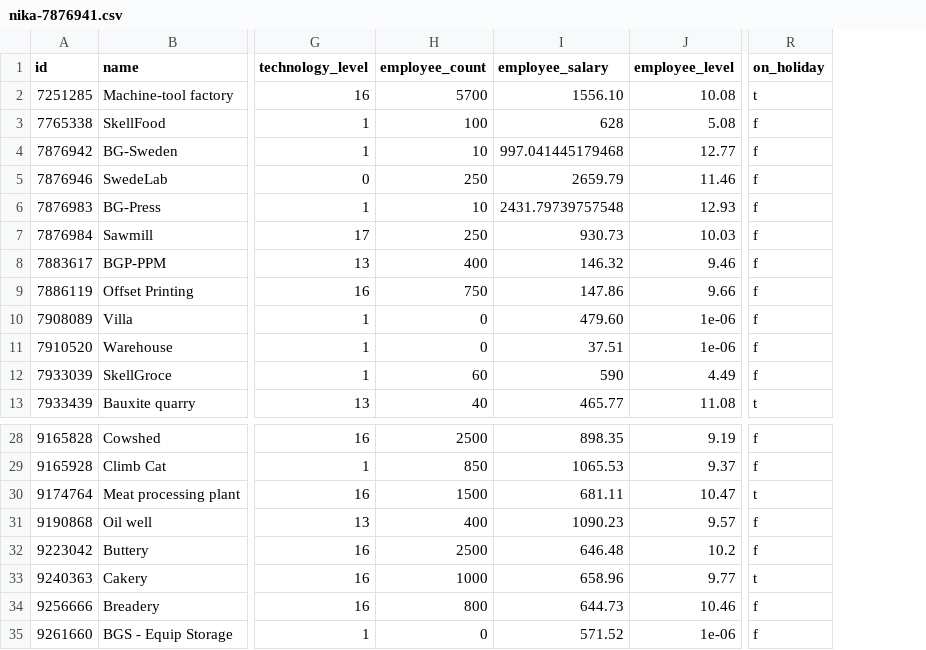
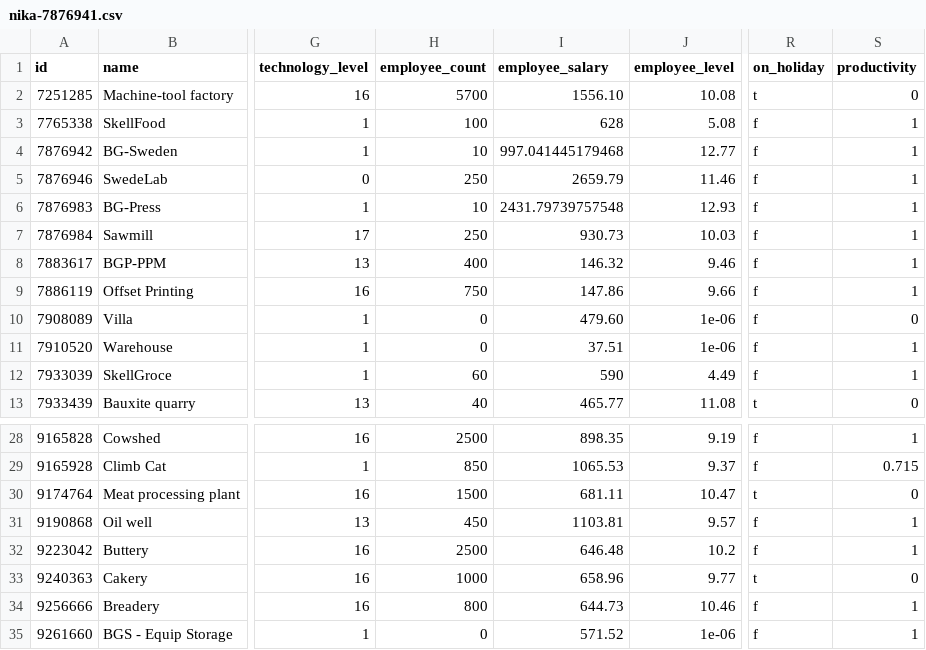
Before and after one commit to Emin-Hasanov/VirtaProj, a CSV file: companies/nika-7876941.csv, drawn as a sheet; only a part is shown, gaps mark what is left out; the diff names each change by its address in the sheet, - before the commit and + after, or states it on an @@ line.

Commit message:
Company update: nika-7876941.csv on 2026-02-03_06-15-12

```diff
--- a/companies/nika-7876941.csv
+++ b/companies/nika-7876941.csv
+column S (productivity), rows 2-13: 0 | 1 | 1 | 1 | 1 | 1 | 1 | 1 | 0 | 1 | 1 | 0; rows 28-35: 1 | 0.715 | 0 | 1 | 1 | 0 | 1 | 1
-H31 (employee_count): 400
+H31 (employee_count): 450
-I31 (employee_salary): 1090.23
+I31 (employee_salary): 1103.81
```
